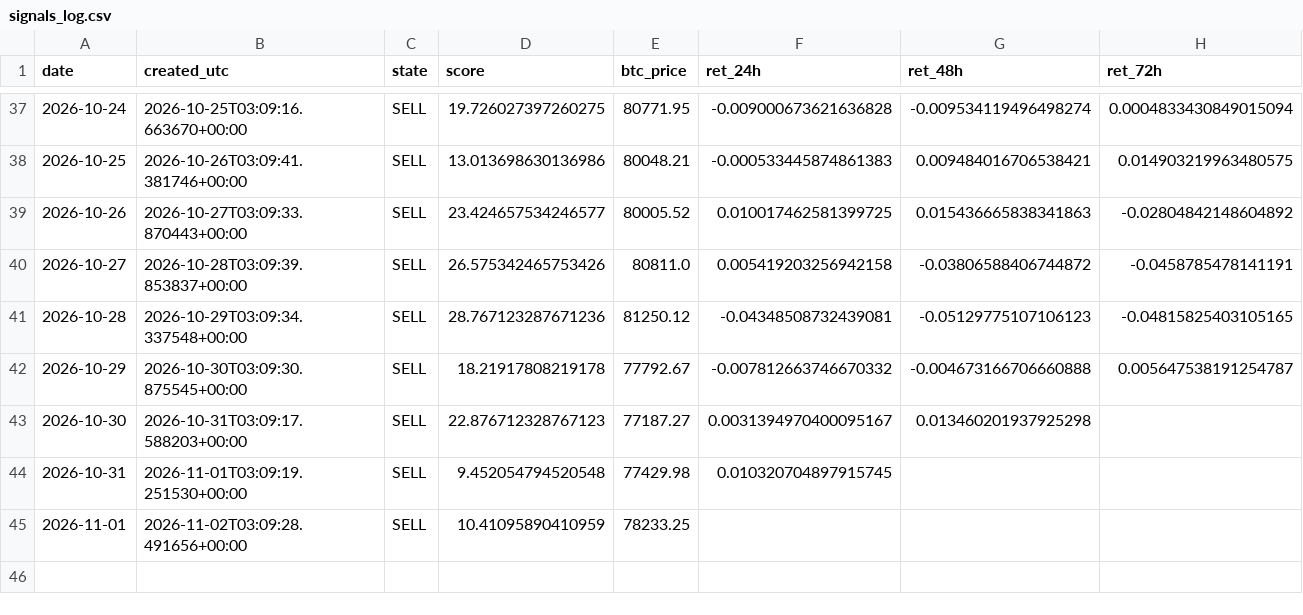
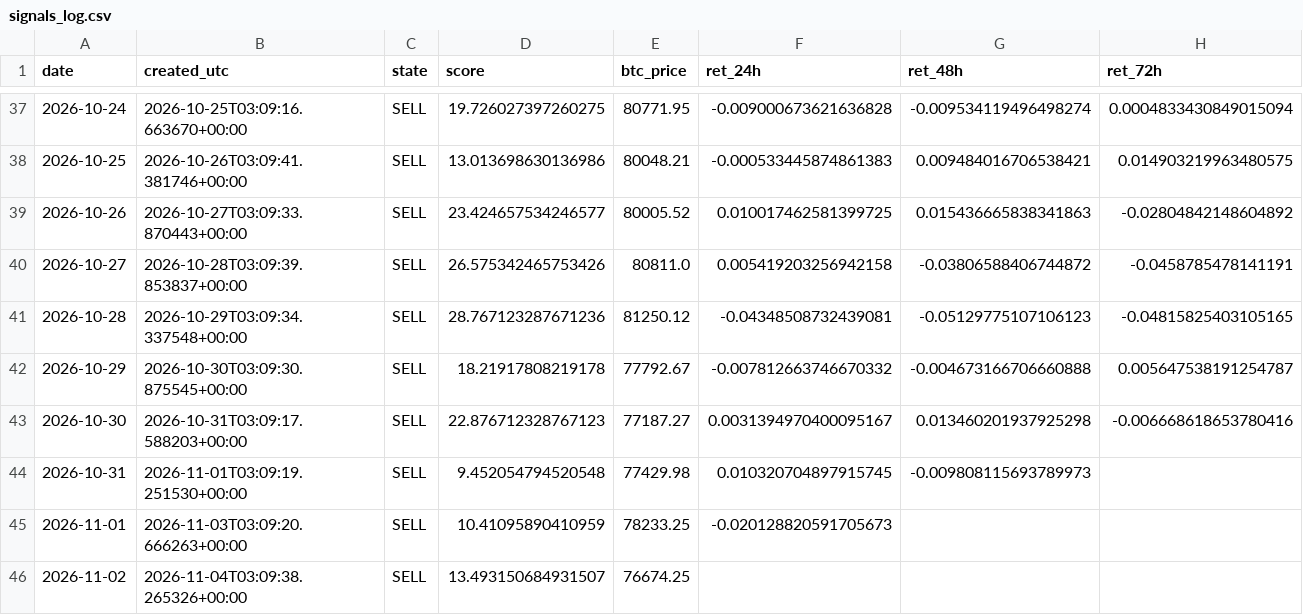
Before and after one commit to samirjedeon/majesty-web-design, a CSV file: btc-signal/data/signals_log.csv, drawn as a sheet; only a part is shown, gaps mark what is left out.

```diff
--- a/btc-signal/data/signals_log.csv
+++ b/btc-signal/data/signals_log.csv
@@ -42,4 +42,5 @@ date,created_utc,state,score,btc_price,ret_24h,ret_48h,ret_72h
 2026-10-29,2026-10-30T03:09:30.875545+00:00,SELL,18.21917808219178,77792.67,-0.007812663746670332,-0.004673166706660888,0.005647538191254787
-2026-10-30,2026-10-31T03:09:17.588203+00:00,SELL,22.876712328767123,77187.27,0.0031394970400095167,0.013460201937925298,
-2026-10-31,2026-11-01T03:09:19.251530+00:00,SELL,9.452054794520548,77429.98,0.010320704897915745,,
-2026-11-01,2026-11-02T03:09:28.491656+00:00,SELL,10.41095890410959,78233.25,,,
+2026-10-30,2026-10-31T03:09:17.588203+00:00,SELL,22.876712328767123,77187.27,0.0031394970400095167,0.013460201937925298,-0.006668618653780416
+2026-10-31,2026-11-01T03:09:19.251530+00:00,SELL,9.452054794520548,77429.98,0.010320704897915745,-0.009808115693789973,
+2026-11-01,2026-11-03T03:09:20.666263+00:00,SELL,10.41095890410959,78233.25,-0.020128820591705673,,
+2026-11-02,2026-11-04T03:09:38.265326+00:00,SELL,13.493150684931507,76674.25,,,
```
Also changed, not shown: btc-signal/data/processed/btc_daily_ohlcv.csv, 1 other file.
